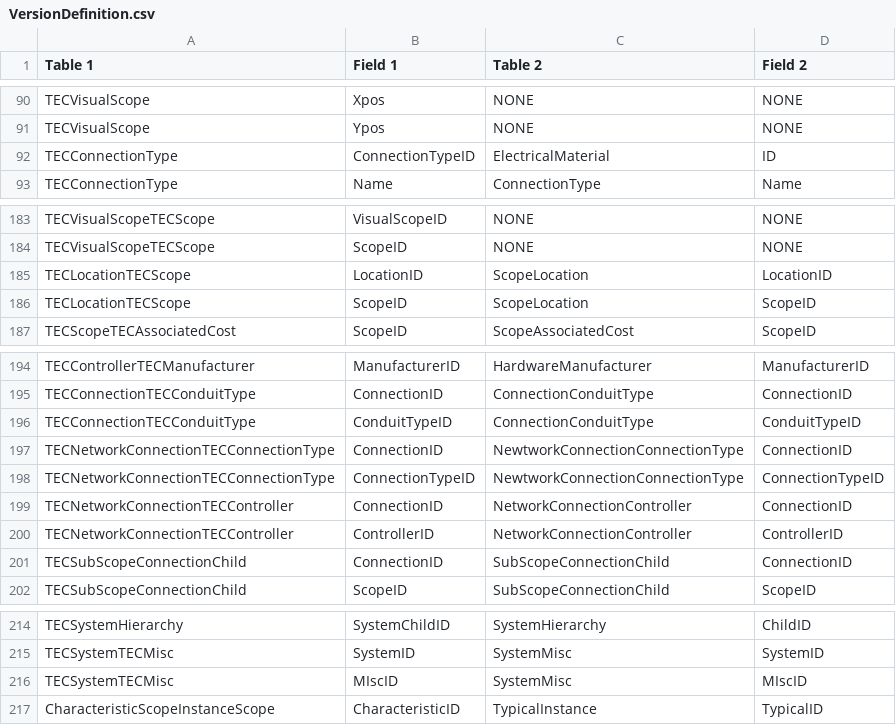
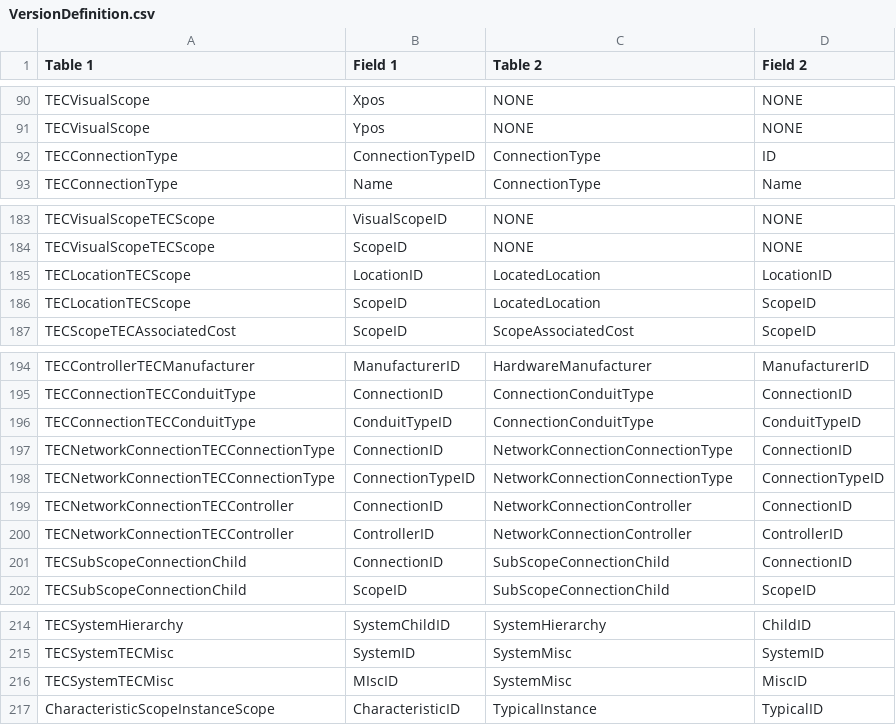
Before and after one commit to tecsystemsnyc/ConnectWiseTools, a CSV file: EstimatingUtilitiesLibrary/Resources/VersionDefinition.csv, drawn as a sheet; only a part is shown, gaps mark what is left out.

```diff
--- a/EstimatingUtilitiesLibrary/Resources/VersionDefinition.csv
+++ b/EstimatingUtilitiesLibrary/Resources/VersionDefinition.csv
@@ -91,3 +91,3 @@ TECVisualScope,Xpos,NONE,NONE
 TECVisualScope,Ypos,NONE,NONE
-TECConnectionType,ConnectionTypeID,ElectricalMaterial,ID
+TECConnectionType,ConnectionTypeID,ConnectionType,ID
 TECConnectionType,Name,ConnectionType,Name
@@ -184,4 +184,4 @@ TECVisualScopeTECScope,VisualScopeID,NONE,NONE
 TECVisualScopeTECScope,ScopeID,NONE,NONE
-TECLocationTECScope,LocationID,ScopeLocation,LocationID
-TECLocationTECScope,ScopeID,ScopeLocation,ScopeID
+TECLocationTECScope,LocationID,LocatedLocation,LocationID
+TECLocationTECScope,ScopeID,LocatedLocation,ScopeID
 TECScopeTECAssociatedCost,ScopeID,ScopeAssociatedCost,ScopeID
@@ -196,4 +196,4 @@ TECConnectionTECConduitType,ConnectionID,ConnectionConduitType,ConnectionID
 TECConnectionTECConduitType,ConduitTypeID,ConnectionConduitType,ConduitTypeID
-TECNetworkConnectionTECConnectionType,ConnectionID,NewtworkConnectionConnectionType,ConnectionID
-TECNetworkConnectionTECConnectionType,ConnectionTypeID,NewtworkConnectionConnectionType,ConnectionTypeID
+TECNetworkConnectionTECConnectionType,ConnectionID,NetworkConnectionConnectionType,ConnectionID
+TECNetworkConnectionTECConnectionType,ConnectionTypeID,NetworkConnectionConnectionType,ConnectionTypeID
 TECNetworkConnectionTECController,ConnectionID,NetworkConnectionController,ConnectionID
@@ -215,3 +215,3 @@ TECSystemHierarchy,SystemChildID,SystemHierarchy,ChildID
 TECSystemTECMisc,SystemID,SystemMisc,SystemID
-TECSystemTECMisc,MIscID,SystemMisc,MIscID
+TECSystemTECMisc,MIscID,SystemMisc,MiscID
 CharacteristicScopeInstanceScope,CharacteristicID,TypicalInstance,TypicalID
```
Also changed, not shown: 9 other files.
